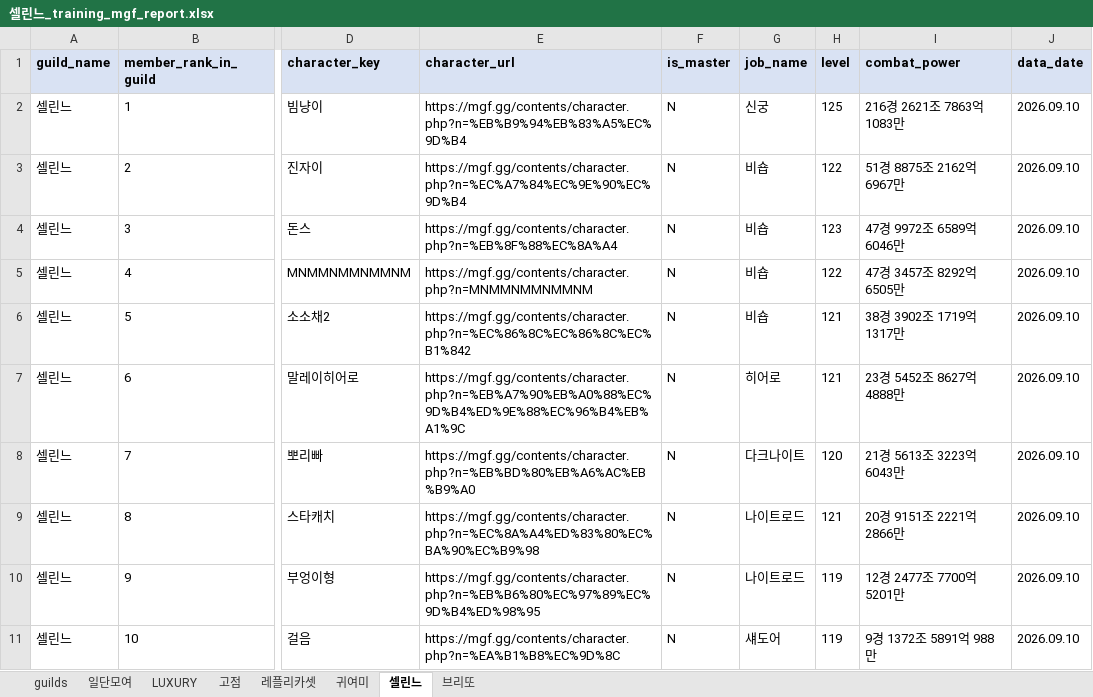
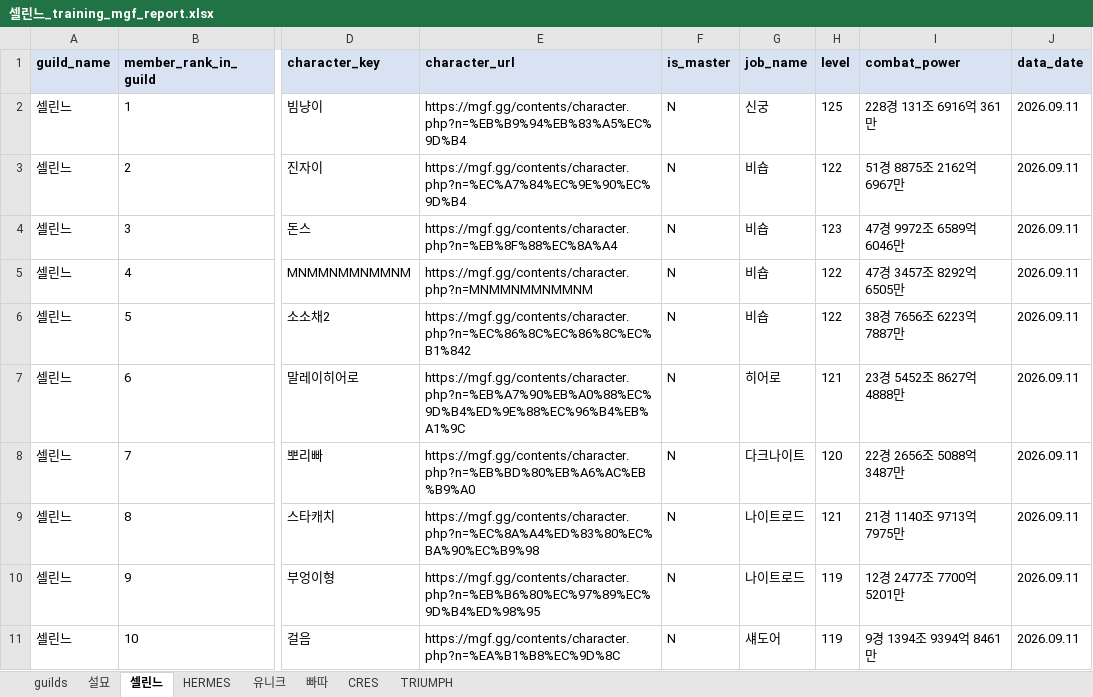
Before and after one commit to pogas/mgf_guild_match, an Excel workbook: reports/셀린느/셀린느_training_mgf_report.xlsx, sheet 셀린느, drawn as a sheet; only a part is shown, gaps mark what is left out; values as stored, in another font and other column widths than the file's, no borders; the diff covers the shown part only; the diff names each change by its address in the sheet, - before the commit and + after, or states it on an @@ line.

```diff
--- a/reports/셀린느/셀린느_training_mgf_report.xlsx (sheet 셀린느)
+++ b/reports/셀린느/셀린느_training_mgf_report.xlsx (sheet 셀린느)
-sheet tab: 일단모여
+sheet tab: 설묘
-sheet tab: 고점
+sheet tab: HERMES
-sheet tab: 레플리카셋
+sheet tab: 유니크
-sheet tab: 귀여미
+sheet tab: 빠따
-sheet tab: 브리또
+sheet tab: TRIUMPH
-sheet tab: LUXURY
+sheet tab: CRES
@@ sheet tab order changed: guilds | 설묘 | 셀린느 | HERMES | 유니크 | 빠따 | CRES | TRIUMPH @@
-I2 (combat_power): 216경 2621조 7863억 1083만
+I2 (combat_power): 228경 131조 6916억 361만
-J2:J11 (data_date): 2026.09.10
+J2:J11 (data_date): 2026.09.11
-H6 (level): 121
+H6 (level): 122
-I6 (combat_power): 38경 3902조 1719억 1317만
+I6 (combat_power): 38경 7656조 6223억 7887만
-I8 (combat_power): 21경 5613조 3223억 6043만
+I8 (combat_power): 22경 2656조 5088억 3487만
-I9 (combat_power): 20경 9151조 2221억 2866만
+I9 (combat_power): 21경 1140조 9713억 7975만
-I11 (combat_power): 9경 1372조 5891억 988만
+I11 (combat_power): 9경 1394조 9394억 8461만
```
Also changed, not shown: 57 edited cells elsewhere in this sheet, sheet 빠따, sheet 설묘, sheet 유니크, sheet HERMES, sheet TRIUMPH, sheet guilds, reports/빅딜/빅딜_league_mgf_report.xlsx, reports/빅딜/빅딜_training_mgf_report.xlsx, 19 other files.
